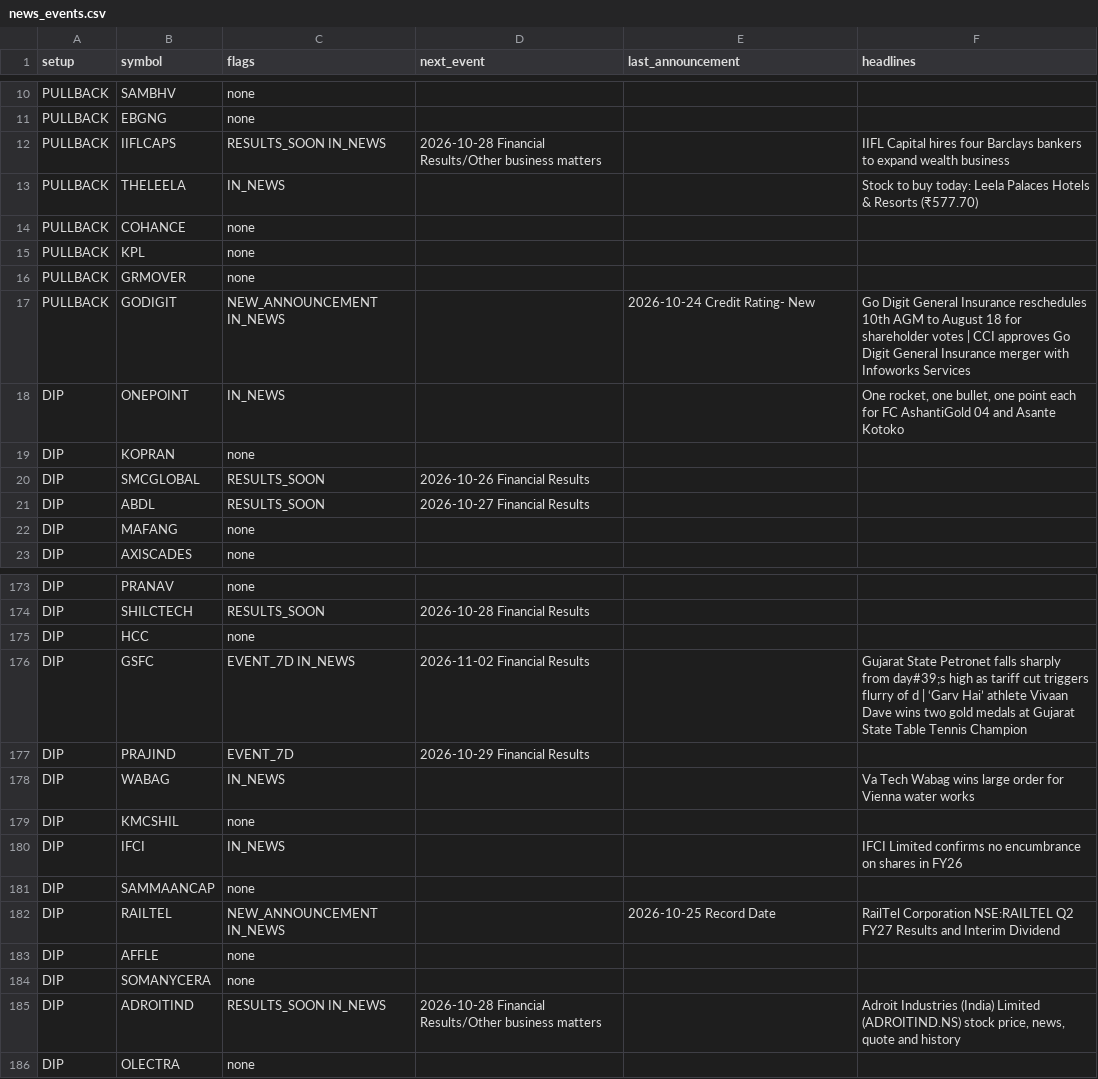
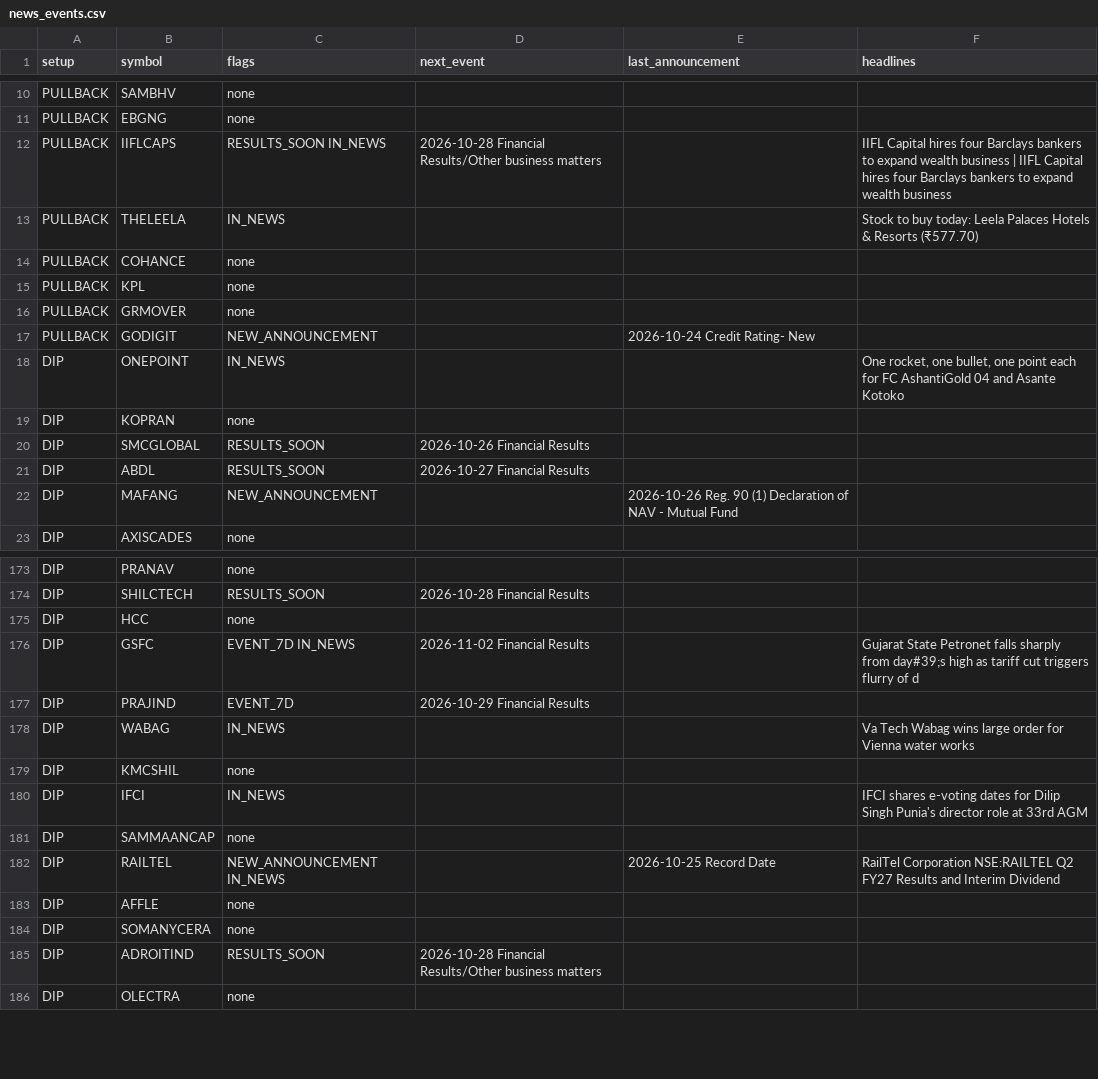
Before and after one commit to sufikipl-ops/swing-auto, a CSV file: docs/news_events.csv, drawn as a sheet; only a part is shown, gaps mark what is left out; the diff covers the shown part only.

```diff
--- a/docs/news_events.csv
+++ b/docs/news_events.csv
@@ -11,3 +11,3 @@ PULLBACK,SAMBHV,none,,,
 PULLBACK,EBGNG,none,,,
-PULLBACK,IIFLCAPS,RESULTS_SOON IN_NEWS,2026-10-28 Financial Results/Other business matters,,IIFL Capital hires four Barclays bankers to expand wealth business
+PULLBACK,IIFLCAPS,RESULTS_SOON IN_NEWS,2026-10-28 Financial Results/Other business matters,,IIFL Capital hires four Barclays bankers to expand wealth business | IIFL Capital hires four Barclays bankers to expand wealth business
 PULLBACK,THELEELA,IN_NEWS,,,Stock to buy today: Leela Palaces Hotels & Resorts (₹577.70)
@@ -16,3 +16,3 @@ PULLBACK,KPL,none,,,
 PULLBACK,GRMOVER,none,,,
-PULLBACK,GODIGIT,NEW_ANNOUNCEMENT IN_NEWS,,2026-10-24 Credit Rating- New,Go Digit General Insurance reschedules 10th AGM to August 18 for shareholder votes | CCI approves Go Digit General Insurance merger with Infoworks Services
+PULLBACK,GODIGIT,NEW_ANNOUNCEMENT,,2026-10-24 Credit Rating- New,
 DIP,ONEPOINT,IN_NEWS,,,"One rocket, one bullet, one point each for FC AshantiGold 04 and Asante Kotoko"
@@ -21,3 +21,3 @@ DIP,SMCGLOBAL,RESULTS_SOON,2026-10-26 Financial Results,,
 DIP,ABDL,RESULTS_SOON,2026-10-27 Financial Results,,
-DIP,MAFANG,none,,,
+DIP,MAFANG,NEW_ANNOUNCEMENT,,2026-10-26 Reg. 90 (1) Declaration of   NAV - Mutual Fund,
 DIP,AXISCADES,none,,,
@@ -175,3 +175,3 @@ DIP,SHILCTECH,RESULTS_SOON,2026-10-28 Financial Results,,
 DIP,HCC,none,,,
-DIP,GSFC,EVENT_7D IN_NEWS,2026-11-02 Financial Results,,Gujarat State Petronet falls sharply from day#39;s high as tariff cut triggers flurry of d | ‘Garv Hai’ athlete Vivaan Dave wins two gold medals at Gujarat State Table Tennis Champion
+DIP,GSFC,EVENT_7D IN_NEWS,2026-11-02 Financial Results,,Gujarat State Petronet falls sharply from day#39;s high as tariff cut triggers flurry of d
 DIP,PRAJIND,EVENT_7D,2026-10-29 Financial Results,,
@@ -179,3 +179,3 @@ DIP,WABAG,IN_NEWS,,,Va Tech Wabag wins large order for Vienna water works
 DIP,KMCSHIL,none,,,
-DIP,IFCI,IN_NEWS,,,IFCI Limited confirms no encumbrance on shares in FY26
+DIP,IFCI,IN_NEWS,,,IFCI shares e-voting dates for Dilip Singh Punia's director role at 33rd AGM
 DIP,SAMMAANCAP,none,,,
@@ -184,3 +184,3 @@ DIP,AFFLE,none,,,
 DIP,SOMANYCERA,none,,,
-DIP,ADROITIND,RESULTS_SOON IN_NEWS,2026-10-28 Financial Results/Other business matters,,"Adroit Industries (India) Limited (ADROITIND.NS) stock price, news, quote and history"
+DIP,ADROITIND,RESULTS_SOON,2026-10-28 Financial Results/Other business matters,,
 DIP,OLECTRA,none,,,
```
Also changed, not shown: 21 edited cells elsewhere in this file, out/news_events.csv, 7 other files.
